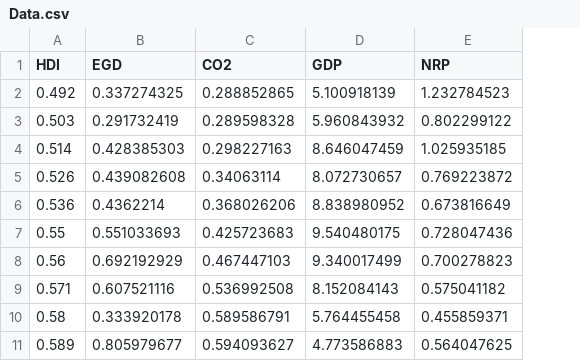
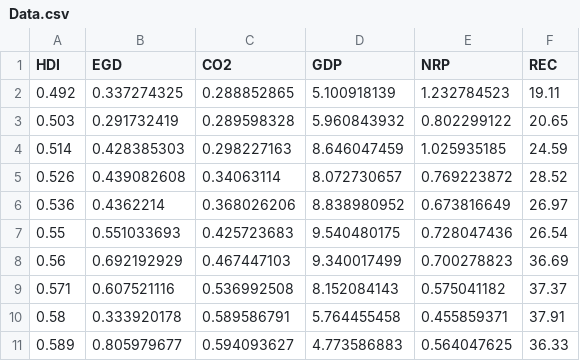
Before and after one commit to hoaingocnguyen12/Econometrcs, a CSV file: Data.csv, drawn as a sheet; only a part is shown; the diff names each change by its address in the sheet, - before the commit and + after, or states it on an @@ line.

Commit message:
Update Data.csv

```diff
--- a/Data.csv
+++ b/Data.csv
+column F (REC), rows 2-11: 19.11 | 20.65 | 24.59 | 28.52 | 26.97 | 26.54 | 36.69 | 37.37 | 37.91 | 36.33
```
